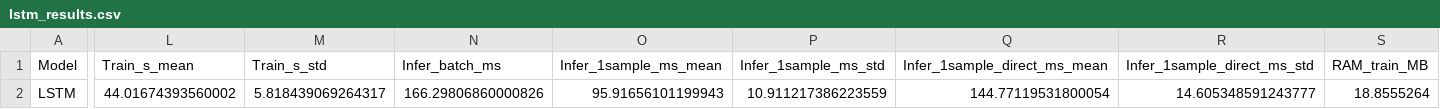
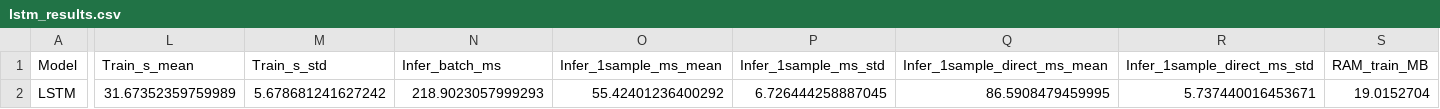
Before and after one commit to syaifagil8-cpu/Penelitian_saham, a CSV file: results/lstm_results.csv, drawn as a sheet; only a part is shown, gaps mark what is left out; the diff covers the shown part only; the diff names each change by its address in the sheet, - before the commit and + after, or states it on an @@ line.

```diff
--- a/results/lstm_results.csv
+++ b/results/lstm_results.csv
-L2 (Train_s_mean): 44.01674393560002
+L2 (Train_s_mean): 31.67352359759989
-M2 (Train_s_std): 5.818439069264317
+M2 (Train_s_std): 5.678681241627242
-N2 (Infer_batch_ms): 166.29806860000826
+N2 (Infer_batch_ms): 218.9023057999293
-O2 (Infer_1sample_ms_mean): 95.91656101199943
+O2 (Infer_1sample_ms_mean): 55.42401236400292
-P2 (Infer_1sample_ms_std): 10.911217386223559
+P2 (Infer_1sample_ms_std): 6.726444258887045
-Q2 (Infer_1sample_direct_ms_mean): 144.77119531800054
+Q2 (Infer_1sample_direct_ms_mean): 86.5908479459995
-R2 (Infer_1sample_direct_ms_std): 14.605348591243777
+R2 (Infer_1sample_direct_ms_std): 5.737440016453671
-S2 (RAM_train_MB): 18.8555264
+S2 (RAM_train_MB): 19.0152704
```
Also changed, not shown: 1 edited cell elsewhere in this file, results/all_results.csv, results/ml_results.csv, 18 other files.
